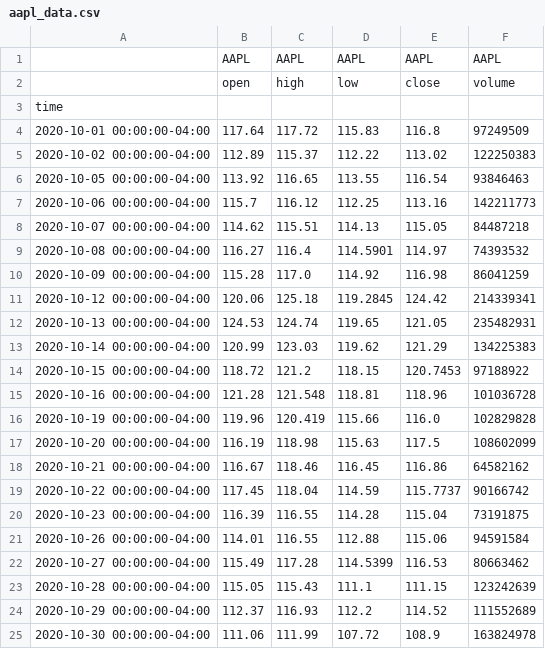
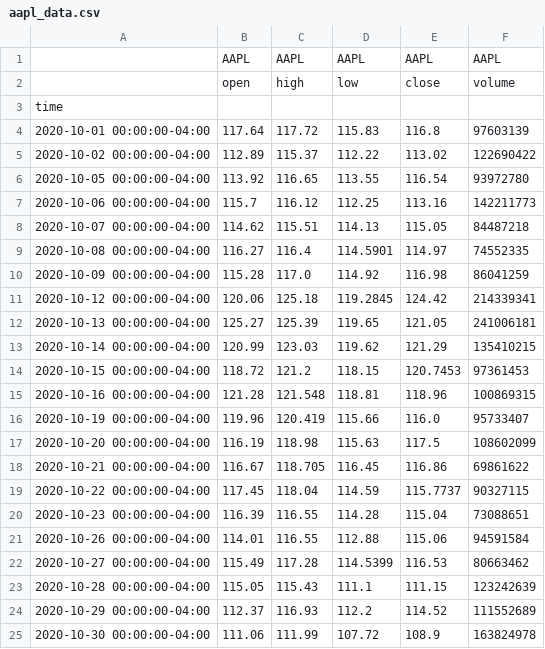
Before and after one commit to RashedRifat/FinancialPython, a CSV file: alpaca/data/aapl_data.csv, drawn as a sheet.

```diff
--- a/alpaca/data/aapl_data.csv
+++ b/alpaca/data/aapl_data.csv
@@ -3,19 +3,19 @@
 time,,,,,
-2020-10-01 00:00:00-04:00,117.64,117.72,115.83,116.8,97249509
-2020-10-02 00:00:00-04:00,112.89,115.37,112.22,113.02,122250383
-2020-10-05 00:00:00-04:00,113.92,116.65,113.55,116.54,93846463
+2020-10-01 00:00:00-04:00,117.64,117.72,115.83,116.8,97603139
+2020-10-02 00:00:00-04:00,112.89,115.37,112.22,113.02,122690422
+2020-10-05 00:00:00-04:00,113.92,116.65,113.55,116.54,93972780
 2020-10-06 00:00:00-04:00,115.7,116.12,112.25,113.16,142211773
 2020-10-07 00:00:00-04:00,114.62,115.51,114.13,115.05,84487218
-2020-10-08 00:00:00-04:00,116.27,116.4,114.5901,114.97,74393532
+2020-10-08 00:00:00-04:00,116.27,116.4,114.5901,114.97,74552335
 2020-10-09 00:00:00-04:00,115.28,117.0,114.92,116.98,86041259
 2020-10-12 00:00:00-04:00,120.06,125.18,119.2845,124.42,214339341
-2020-10-13 00:00:00-04:00,124.53,124.74,119.65,121.05,235482931
-2020-10-14 00:00:00-04:00,120.99,123.03,119.62,121.29,134225383
-2020-10-15 00:00:00-04:00,118.72,121.2,118.15,120.7453,97188922
-2020-10-16 00:00:00-04:00,121.28,121.548,118.81,118.96,101036728
-2020-10-19 00:00:00-04:00,119.96,120.419,115.66,116.0,102829828
+2020-10-13 00:00:00-04:00,125.27,125.39,119.65,121.05,241006181
+2020-10-14 00:00:00-04:00,120.99,123.03,119.62,121.29,135410215
+2020-10-15 00:00:00-04:00,118.72,121.2,118.15,120.7453,97361453
+2020-10-16 00:00:00-04:00,121.28,121.548,118.81,118.96,100869315
+2020-10-19 00:00:00-04:00,119.96,120.419,115.66,116.0,95733407
 2020-10-20 00:00:00-04:00,116.19,118.98,115.63,117.5,108602099
-2020-10-21 00:00:00-04:00,116.67,118.46,116.45,116.86,64582162
-2020-10-22 00:00:00-04:00,117.45,118.04,114.59,115.7737,90166742
-2020-10-23 00:00:00-04:00,116.39,116.55,114.28,115.04,73191875
+2020-10-21 00:00:00-04:00,116.67,118.705,116.45,116.86,69861622
+2020-10-22 00:00:00-04:00,117.45,118.04,114.59,115.7737,90327115
+2020-10-23 00:00:00-04:00,116.39,116.55,114.28,115.04,73088651
 2020-10-26 00:00:00-04:00,114.01,116.55,112.88,115.06,94591584
```
Also changed, not shown: alpaca/data/tsla_data.csv, 4 other files.
